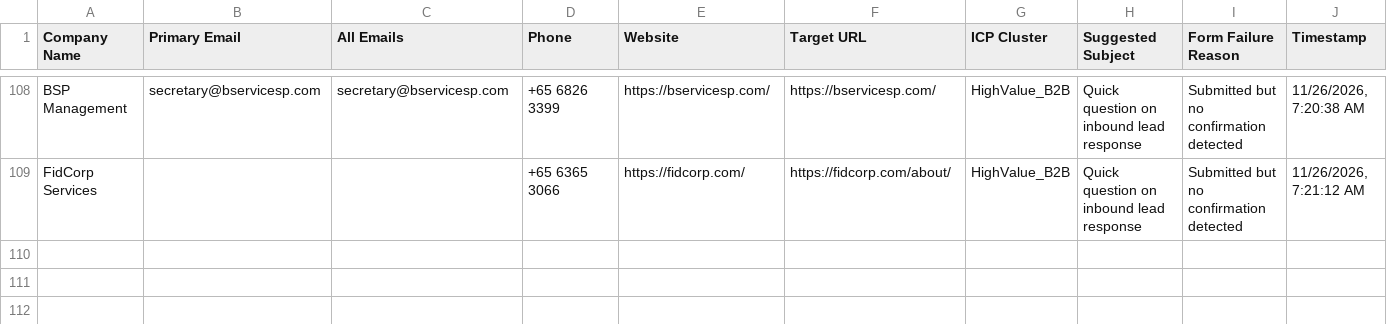
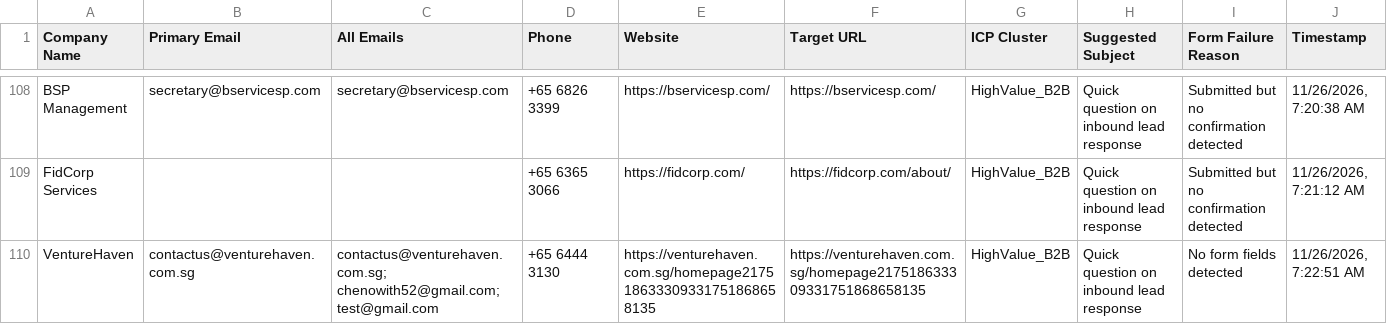
Before and after one commit to AhtehshamSanandwala/outreach-automation, a CSV file: form_results/cold_email_highvalue_b2b_leads.csv, drawn as a sheet; only a part is shown, gaps mark what is left out; the diff names each change by its address in the sheet, - before the commit and + after, or states it on an @@ line.

```diff
--- a/form_results/cold_email_highvalue_b2b_leads.csv
+++ b/form_results/cold_email_highvalue_b2b_leads.csv
+row 110: VentureHaven | contactus@venturehaven.com.sg | contactus@venturehaven.com.sg; chenowith52@gmail.com; test@gmail.com | +65 6444 3130 | https://venturehaven.com.sg/homepage217518633309331751868658135 | https://venturehaven.com.sg/homepage217518633309331751868658135 | HighValue_B2B | Quick question on inbound lead response | No form fields detected | 11/26/2026, 7:22:51 AM
```
Also changed, not shown: form_results/cold_email_outbound_queue.csv, form_results/contact_results.csv, 7 other files.
